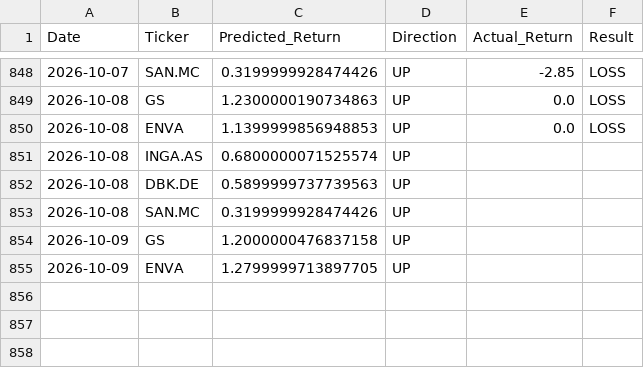
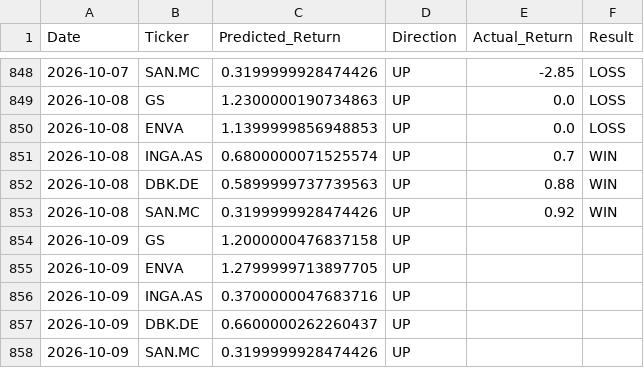
Before and after one commit to dimos-xe/stock-prediction-bot, a CSV file: history.csv, drawn as a sheet; only a part is shown, gaps mark what is left out.

Commit message:
📈 Update EU prediction history [skip ci]

```diff
--- a/history.csv
+++ b/history.csv
@@ -850,6 +850,9 @@ Date,Ticker,Predicted_Return,Direction,Actual_Return,Result
 2026-10-08,ENVA,1.1399999856948853,UP,0.0,LOSS
-2026-10-08,INGA.AS,0.6800000071525574,UP,,
-2026-10-08,DBK.DE,0.5899999737739563,UP,,
-2026-10-08,SAN.MC,0.3199999928474426,UP,,
+2026-10-08,INGA.AS,0.6800000071525574,UP,0.7,WIN
+2026-10-08,DBK.DE,0.5899999737739563,UP,0.88,WIN
+2026-10-08,SAN.MC,0.3199999928474426,UP,0.92,WIN
 2026-10-09,GS,1.2000000476837158,UP,,
 2026-10-09,ENVA,1.2799999713897705,UP,,
+2026-10-09,INGA.AS,0.3700000047683716,UP,,
+2026-10-09,DBK.DE,0.6600000262260437,UP,,
+2026-10-09,SAN.MC,0.3199999928474426,UP,,
```
